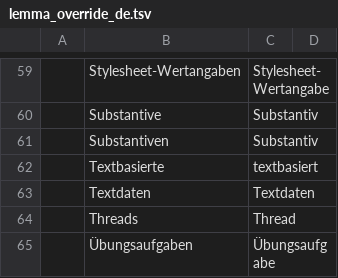
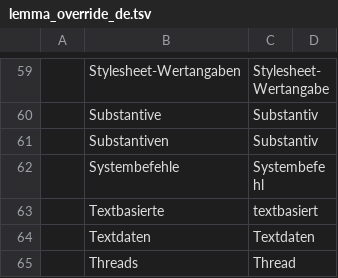
Before and after one commit to voothi/20241223170748-kardenwort, a TSV file: data/de/lemma_override_de.tsv, drawn as a sheet; only a part is shown, gaps mark what is left out; the shorter side is filled out with more unchanged rows.

Commit message:
20250915155627

```diff
--- a/data/de/lemma_override_de.tsv
+++ b/data/de/lemma_override_de.tsv
@@ -61,2 +61,3 @@
 	Substantiven	Substantiv	
+	Systembefehle	Systembefehl	
 	Textbasierte	textbasiert	
```
